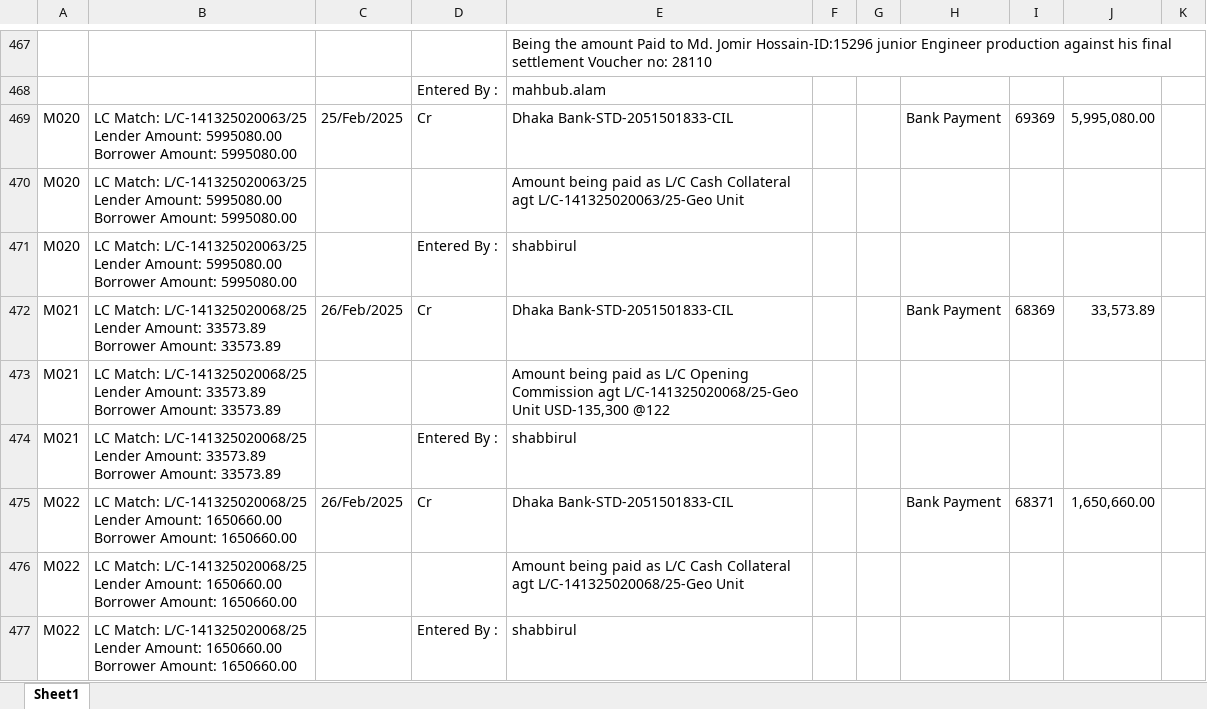
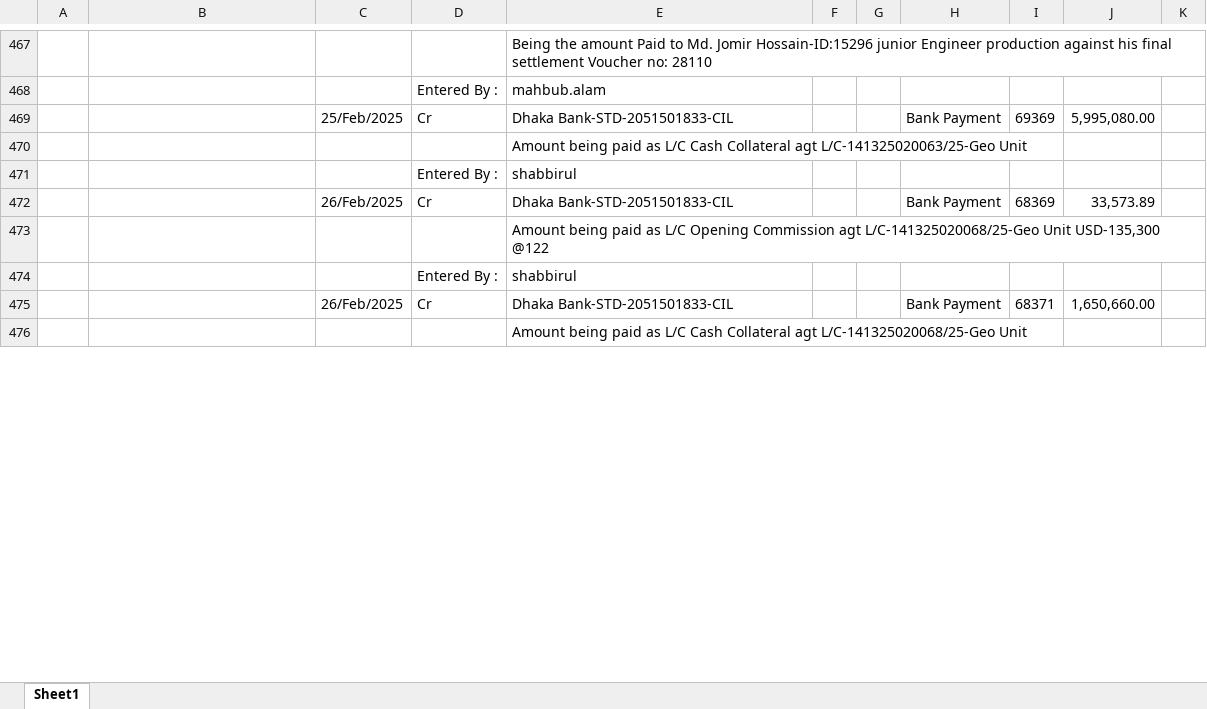
Before and after one commit to m-islam-ciplc/Dev_Interunit_Recon_GUI, an Excel workbook: Output/Interunit Steel_MATCHED.xlsx, sheet Sheet1, drawn as a sheet; only a part is shown, gaps mark what is left out; values as stored, in another font and other column widths than the file's, no borders; removed rows and columns are numbered as before the commit, all else as after; ↵ is a line break in a cell; the diff covers the shown part only; the diff names each change by its address in the sheet, - before the commit and + after, or states it on an @@ line.

Commit message:
Refactor transaction matching logic to implement new criteria: Match ID assigned only when amounts, transaction types, and 'Entered By' names match. Removed alternative DataFrame creation and adjusted Audit Info population to only the second-to-last row of transaction blocks.

```diff
--- a/Output/Interunit Steel_MATCHED.xlsx (sheet Sheet1)
+++ b/Output/Interunit Steel_MATCHED.xlsx (sheet Sheet1)
-A469: M020
+A469: (empty)
-B469: LC Match: L/C-141325020063/25 ↵ Lender Amount: 5995080.00 ↵ Borrower Amount: 5995080.00
+B469: (empty)
-row 470: M020 | LC Match: L/C-141325020063/25 ↵ Lender Amount: 5995080.00 ↵ Borrower Amount: 5995080.00 |  |  | Amount being paid as L/C Cash Collateral agt L/C-141325020063/25-Geo Unit
-row 471: M020 | LC Match: L/C-141325020063/25 ↵ Lender Amount: 5995080.00 ↵ Borrower Amount: 5995080.00 |  | Entered By : | shabbirul
+row 470:  |  |  |  | Amount being paid as L/C Cash Collateral agt L/C-141325020063/25-Geo Unit
+row 471:  |  |  | Entered By : | shabbirul
-A472: M021
+A472: (empty)
-B472: LC Match: L/C-141325020068/25 ↵ Lender Amount: 33573.89 ↵ Borrower Amount: 33573.89
+B472: (empty)
-row 473: M021 | LC Match: L/C-141325020068/25 ↵ Lender Amount: 33573.89 ↵ Borrower Amount: 33573.89 |  |  | Amount being paid as L/C Opening Commission agt L/C-141325020068/25-Geo Unit USD-135,300 @122
-row 474: M021 | LC Match: L/C-141325020068/25 ↵ Lender Amount: 33573.89 ↵ Borrower Amount: 33573.89 |  | Entered By : | shabbirul
+row 473:  |  |  |  | Amount being paid as L/C Opening Commission agt L/C-141325020068/25-Geo Unit USD-135,300 @122
+row 474:  |  |  | Entered By : | shabbirul
-A475: M022
+A475: (empty)
-B475: LC Match: L/C-141325020068/25 ↵ Lender Amount: 1650660.00 ↵ Borrower Amount: 1650660.00
+B475: (empty)
-row 476: M022 | LC Match: L/C-141325020068/25 ↵ Lender Amount: 1650660.00 ↵ Borrower Amount: 1650660.00 |  |  | Amount being paid as L/C Cash Collateral agt L/C-141325020068/25-Geo Unit
-row 477: M022 | LC Match: L/C-141325020068/25 ↵ Lender Amount: 1650660.00 ↵ Borrower Amount: 1650660.00 |  | Entered By : | shabbirul
+row 476:  |  |  |  | Amount being paid as L/C Cash Collateral agt L/C-141325020068/25-Geo Unit
```
Also changed, not shown: 121 added rows, 120 removed rows and 194 edited cells elsewhere in this sheet, Output/Interunit GeoTex_MATCHED.xlsx, 7 other files.
